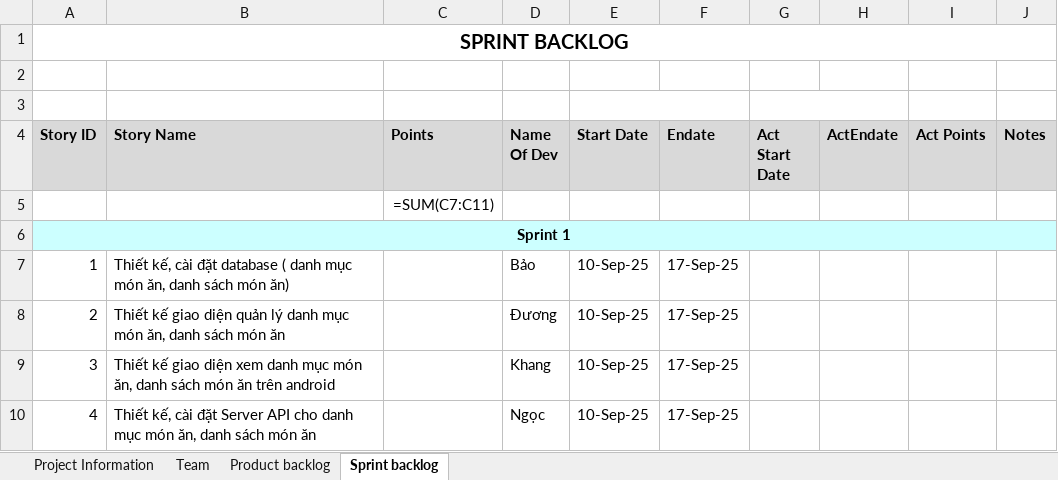
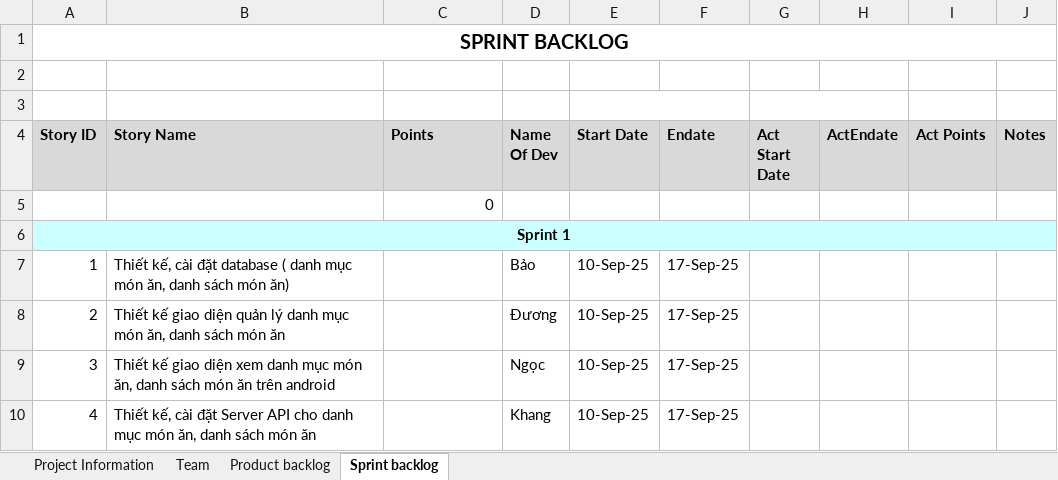
Before and after one commit to bao2211/Restaurant-Manangment-System, an Excel workbook: BackLog/ProductBacklog-Sample.xlsx, sheet Sprint backlog, drawn as a sheet; values as stored, in another font and other column widths than the file's, no borders; formulas without a stored value are shown as written; the diff names each change by its address in the sheet, - before the commit and + after, or states it on an @@ line.

Commit message:
- thay đổi phân công trong Sprint Backlog

```diff
--- a/BackLog/ProductBacklog-Sample.xlsx (sheet Sprint backlog)
+++ b/BackLog/ProductBacklog-Sample.xlsx (sheet Sprint backlog)
-C5 (Points): =SUM(C7:C11)
+C5 (Points): 0
-D9 (Name Of Dev): Khang
+D9 (Name Of Dev): Ngọc
-D10 (Name Of Dev): Ngọc
+D10 (Name Of Dev): Khang
```
Also changed, not shown: sheet Project Information.
